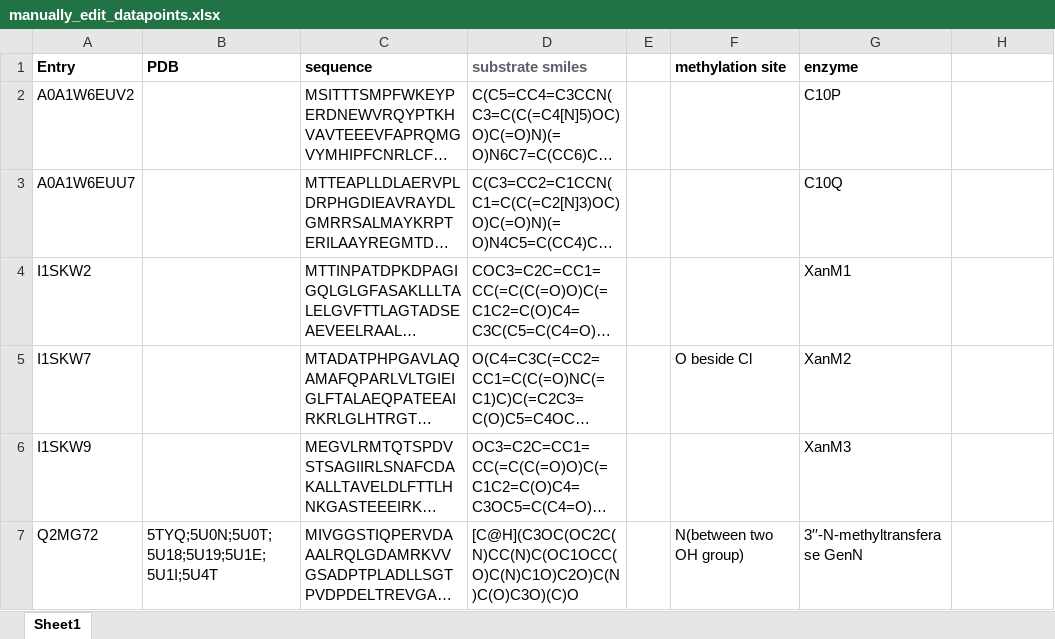
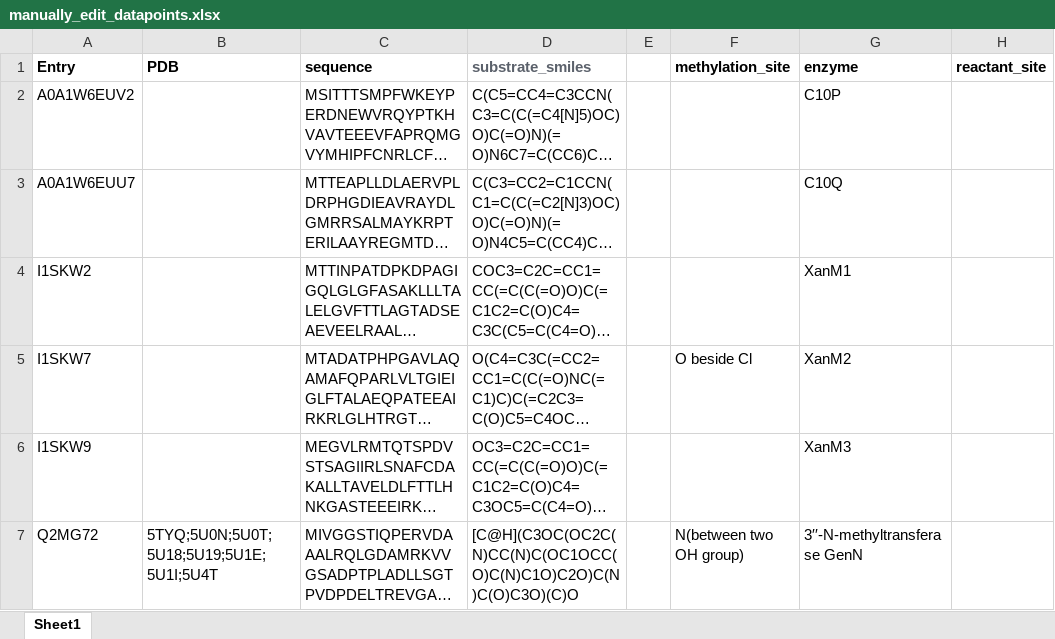
Before and after one commit to Lokious/thesis_regioselectivity, an Excel workbook: data/from_paper/manually_edit_datapoints.xlsx, sheet Sheet1, drawn as a sheet; only a part is shown; long unchanged cells end in …; values as stored, in another font and other column widths than the file's, no borders; the diff names each change by its address in the sheet, - before the commit and + after, or states it on an @@ line.

```diff
--- a/data/from_paper/manually_edit_datapoints.xlsx (sheet Sheet1)
+++ b/data/from_paper/manually_edit_datapoints.xlsx (sheet Sheet1)
-D1: substrate smiles
+D1: substrate_smiles
-F1: methylation site
+F1: methylation_site
-H1: (empty)
+H1: reactant_site
```
Also changed, not shown: 6 other files.
